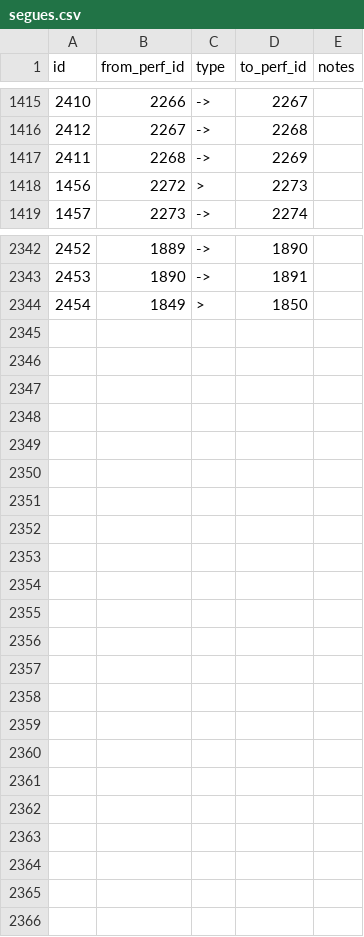
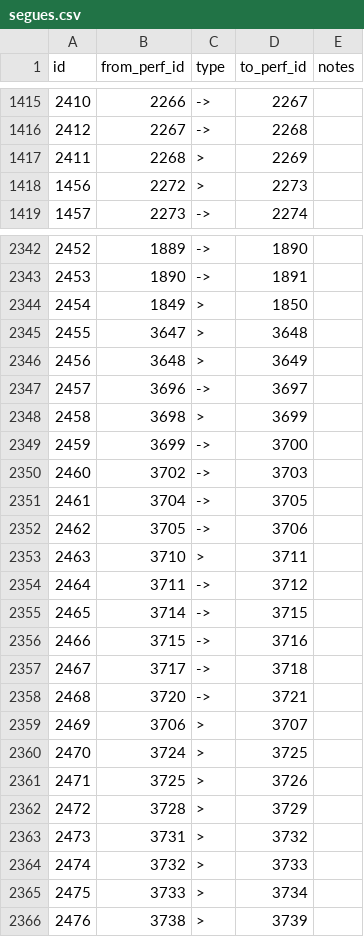
Before and after one commit to alxndr/almost-dead-net, a CSV file: src/data/csv/segues.csv, drawn as a sheet; only a part is shown, gaps mark what is left out.

Commit message:
Update segues.csv

```diff
--- a/src/data/csv/segues.csv
+++ b/src/data/csv/segues.csv
@@ -1416,3 +1416,3 @@ id,from_perf_id,type,to_perf_id,notes
 2412,2267,->,2268,
-2411,2268,->,2269,
+2411,2268,>,2269,
 1456,2272,>,2273,
@@ -2344 +2344,23 @@ id,from_perf_id,type,to_perf_id,notes
 2454,1849,>,1850,
+2455,3647,>,3648,
+2456,3648,>,3649,
+2457,3696,->,3697,
+2458,3698,>,3699,
+2459,3699,->,3700,
+2460,3702,->,3703,
+2461,3704,->,3705,
+2462,3705,->,3706,
+2463,3710,>,3711,
+2464,3711,->,3712,
+2465,3714,->,3715,
+2466,3715,->,3716,
+2467,3717,->,3718,
+2468,3720,->,3721,
+2469,3706,>,3707,
+2470,3724,>,3725,
+2471,3725,>,3726,
+2472,3728,>,3729,
+2473,3731,>,3732,
+2474,3732,>,3733,
+2475,3733,>,3734,
+2476,3738,>,3739,
```
